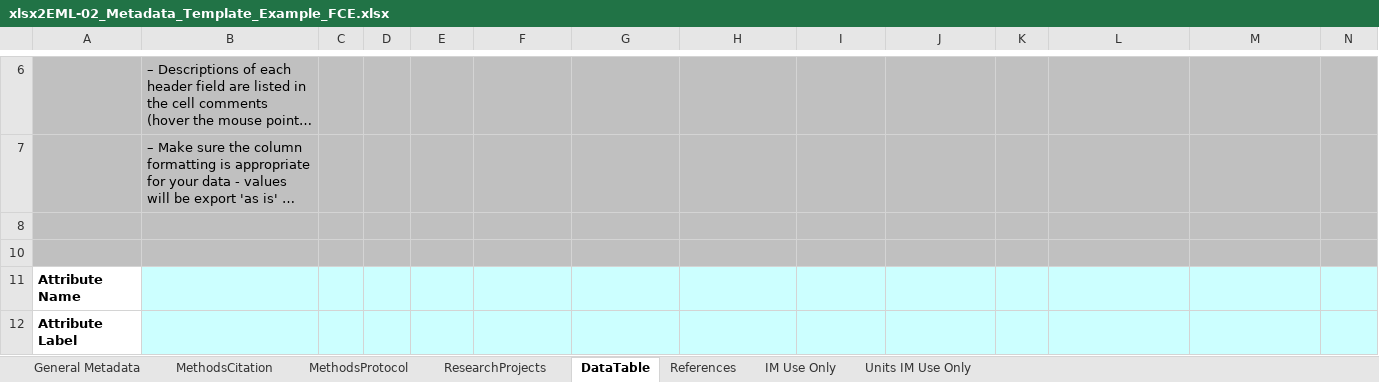
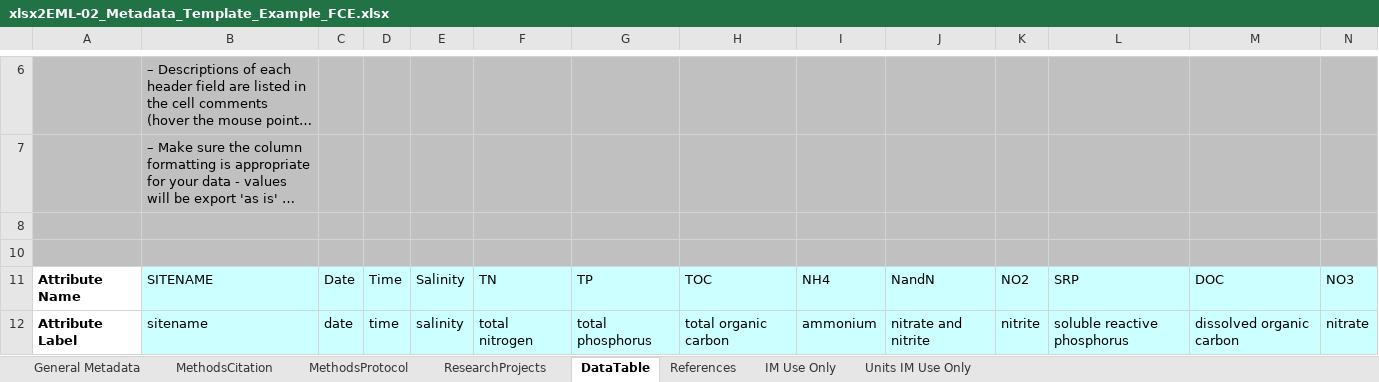
Before and after one commit to lter/Excel-Metadata-to-EML, an Excel workbook: EML/SupportTool/xlsx2EML-02_Metadata_Template_Example_FCE.xlsx, sheet DataTable, drawn as a sheet; only a part is shown, gaps mark what is left out; long unchanged cells end in …; values as stored, in another font and other column widths than the file's, no borders; the diff covers the shown part only; the diff names each change by its address in the sheet, - before the commit and + after, or states it on an @@ line.

```diff
--- a/EML/SupportTool/xlsx2EML-02_Metadata_Template_Example_FCE.xlsx (sheet DataTable)
+++ b/EML/SupportTool/xlsx2EML-02_Metadata_Template_Example_FCE.xlsx (sheet DataTable)
-B11: (empty)
+B11: SITENAME
-C11: (empty)
+C11: Date
-D11: (empty)
+D11: Time
-E11: (empty)
+E11: Salinity
-F11: (empty)
+F11: TN
-G11: (empty)
+G11: TP
-H11: (empty)
+H11: TOC
-I11: (empty)
+I11: NH4
-J11: (empty)
+J11: NandN
-K11: (empty)
+K11: NO2
-L11: (empty)
+L11: SRP
-M11: (empty)
+M11: DOC
-N11: (empty)
+N11: NO3
-B12: (empty)
+B12: sitename
-C12: (empty)
+C12: date
-D12: (empty)
+D12: time
-E12: (empty)
+E12: salinity
-F12: (empty)
+F12: total nitrogen
-G12: (empty)
+G12: total phosphorus
-H12: (empty)
+H12: total organic carbon
-I12: (empty)
+I12: ammonium
-J12: (empty)
+J12: nitrate and nitrite
-K12: (empty)
+K12: nitrite
-L12: (empty)
+L12: soluble reactive phosphorus
-M12: (empty)
+M12: dissolved organic carbon
-N12: (empty)
+N12: nitrate
```
Also changed, not shown: 187 edited cells elsewhere in this sheet, sheet General Metadata, sheet ResearchProjects, formulas that keep their value, charts or pictures.
